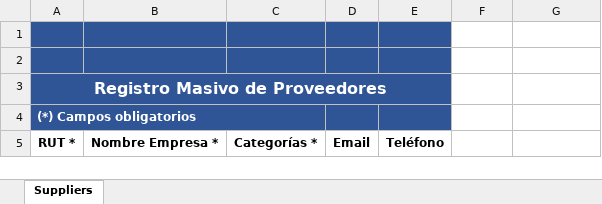
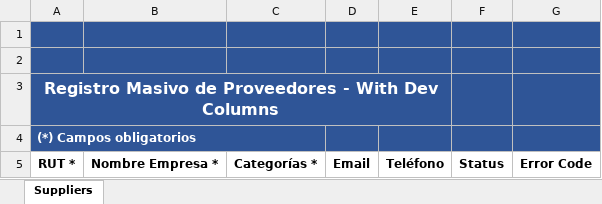
Before and after one commit to kranthi590/next-deal-ui, an Excel workbook: public/Suppliers.xlsm, sheet Suppliers, drawn as a sheet; values as stored, in another font and other column widths than the file's, no borders; charts and pictures not drawn; the diff names each change by its address in the sheet, - before the commit and + after, or states it on an @@ line.

Commit message:
upload excel file format changed

```diff
--- a/public/Suppliers.xlsm (sheet Suppliers)
+++ b/public/Suppliers.xlsm (sheet Suppliers)
-F1:G4 fill: none
+F1:G4 fill: #2F5597
-A3: Registro Masivo de Proveedores
+A3: Registro Masivo de Proveedores - With Dev Columns
-F5: (empty)
+F5: Status
-G5: (empty)
+G5: Error Code
```
Also changed, not shown: charts or pictures.
